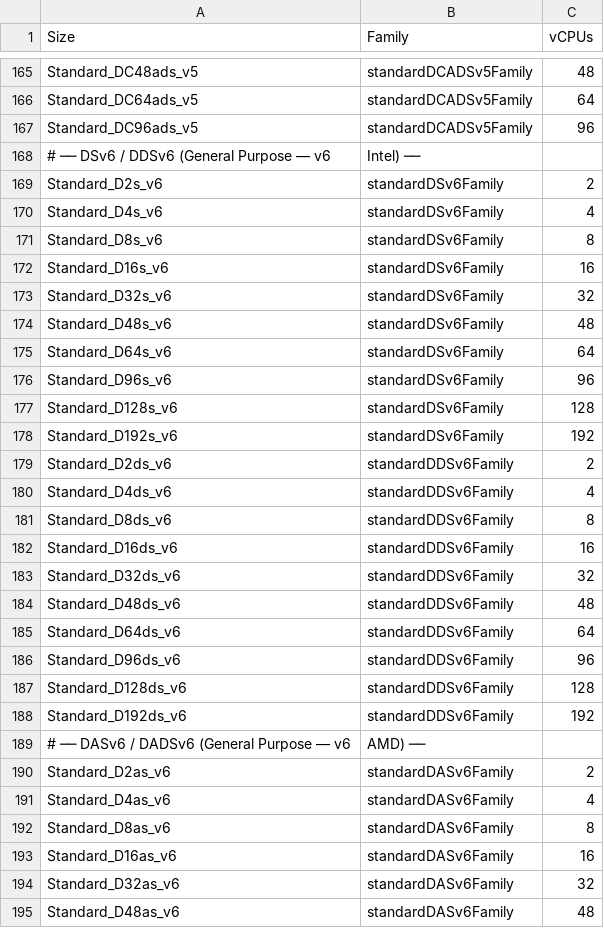
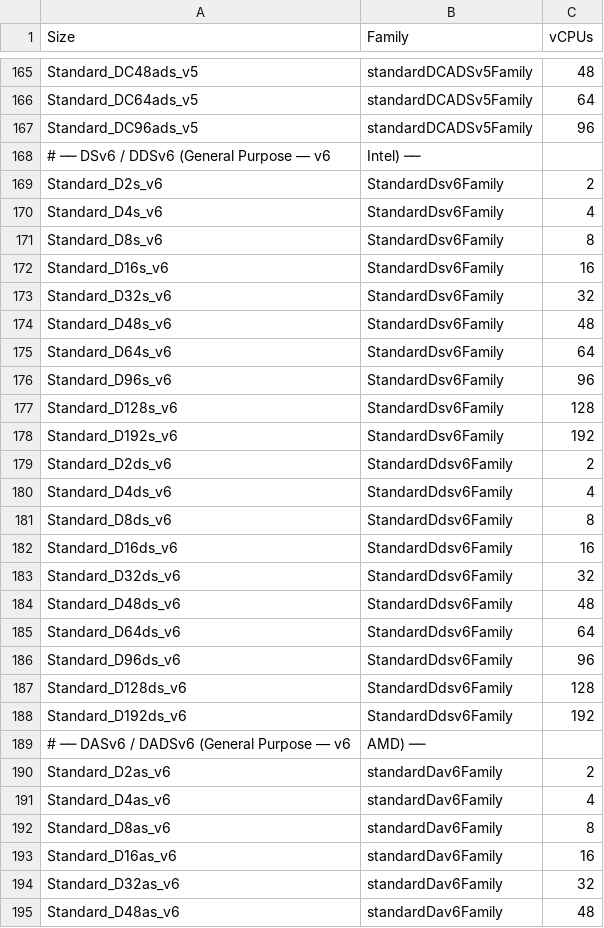
Before and after one commit to kyjones03/AVD-CustomerReady-POC, a CSV file: VMSizes/VM_Size_Family.csv, drawn as a sheet; only a part is shown, gaps mark what is left out; the diff covers the shown part only.

```diff
--- a/VMSizes/VM_Size_Family.csv
+++ b/VMSizes/VM_Size_Family.csv
@@ -168,28 +168,28 @@ Standard_DC96ads_v5,standardDCADSv5Family,96
 # ── DSv6 / DDSv6 (General Purpose — v6, Intel) ──
-Standard_D2s_v6,standardDSv6Family,2
-Standard_D4s_v6,standardDSv6Family,4
-Standard_D8s_v6,standardDSv6Family,8
-Standard_D16s_v6,standardDSv6Family,16
-Standard_D32s_v6,standardDSv6Family,32
-Standard_D48s_v6,standardDSv6Family,48
-Standard_D64s_v6,standardDSv6Family,64
-Standard_D96s_v6,standardDSv6Family,96
-Standard_D128s_v6,standardDSv6Family,128
-Standard_D192s_v6,standardDSv6Family,192
-Standard_D2ds_v6,standardDDSv6Family,2
-Standard_D4ds_v6,standardDDSv6Family,4
-Standard_D8ds_v6,standardDDSv6Family,8
-Standard_D16ds_v6,standardDDSv6Family,16
-Standard_D32ds_v6,standardDDSv6Family,32
-Standard_D48ds_v6,standardDDSv6Family,48
-Standard_D64ds_v6,standardDDSv6Family,64
-Standard_D96ds_v6,standardDDSv6Family,96
-Standard_D128ds_v6,standardDDSv6Family,128
-Standard_D192ds_v6,standardDDSv6Family,192
+Standard_D2s_v6,StandardDsv6Family,2
+Standard_D4s_v6,StandardDsv6Family,4
+Standard_D8s_v6,StandardDsv6Family,8
+Standard_D16s_v6,StandardDsv6Family,16
+Standard_D32s_v6,StandardDsv6Family,32
+Standard_D48s_v6,StandardDsv6Family,48
+Standard_D64s_v6,StandardDsv6Family,64
+Standard_D96s_v6,StandardDsv6Family,96
+Standard_D128s_v6,StandardDsv6Family,128
+Standard_D192s_v6,StandardDsv6Family,192
+Standard_D2ds_v6,StandardDdsv6Family,2
+Standard_D4ds_v6,StandardDdsv6Family,4
+Standard_D8ds_v6,StandardDdsv6Family,8
+Standard_D16ds_v6,StandardDdsv6Family,16
+Standard_D32ds_v6,StandardDdsv6Family,32
+Standard_D48ds_v6,StandardDdsv6Family,48
+Standard_D64ds_v6,StandardDdsv6Family,64
+Standard_D96ds_v6,StandardDdsv6Family,96
+Standard_D128ds_v6,StandardDdsv6Family,128
+Standard_D192ds_v6,StandardDdsv6Family,192
 # ── DASv6 / DADSv6 (General Purpose — v6, AMD) ──
-Standard_D2as_v6,standardDASv6Family,2
-Standard_D4as_v6,standardDASv6Family,4
-Standard_D8as_v6,standardDASv6Family,8
-Standard_D16as_v6,standardDASv6Family,16
-Standard_D32as_v6,standardDASv6Family,32
-Standard_D48as_v6,standardDASv6Family,48
+Standard_D2as_v6,standardDav6Family,2
+Standard_D4as_v6,standardDav6Family,4
+Standard_D8as_v6,standardDav6Family,8
+Standard_D16as_v6,standardDav6Family,16
+Standard_D32as_v6,standardDav6Family,32
+Standard_D48as_v6,standardDav6Family,48
```
Also changed, not shown: 2 added rows and 76 edited cells elsewhere in this file.
